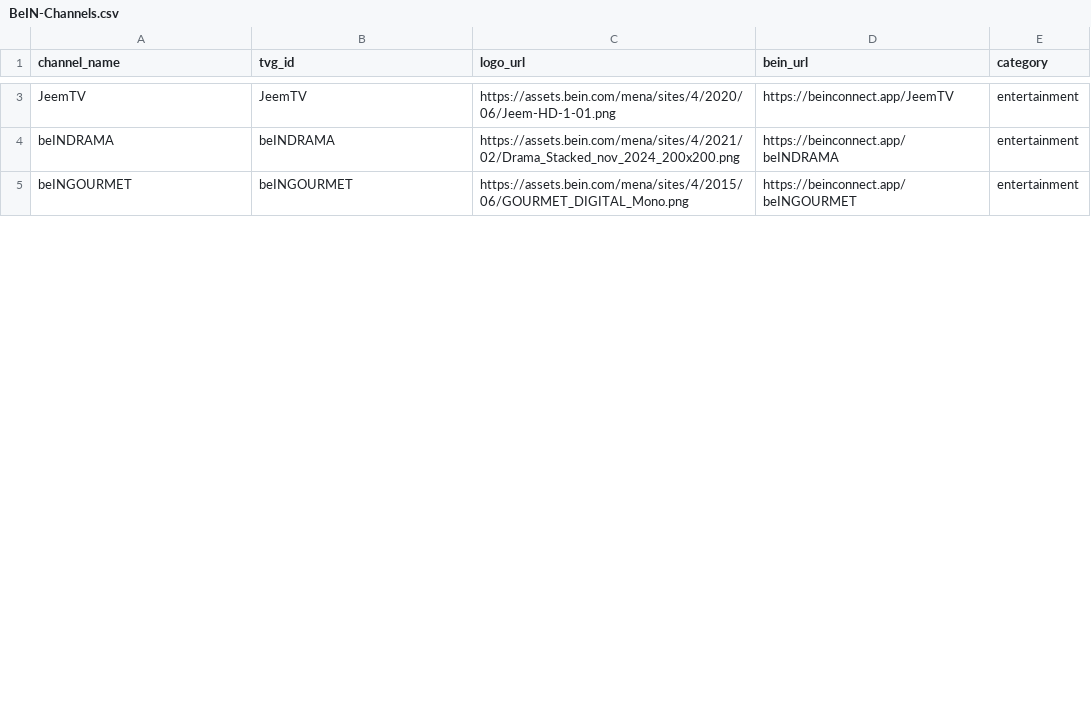
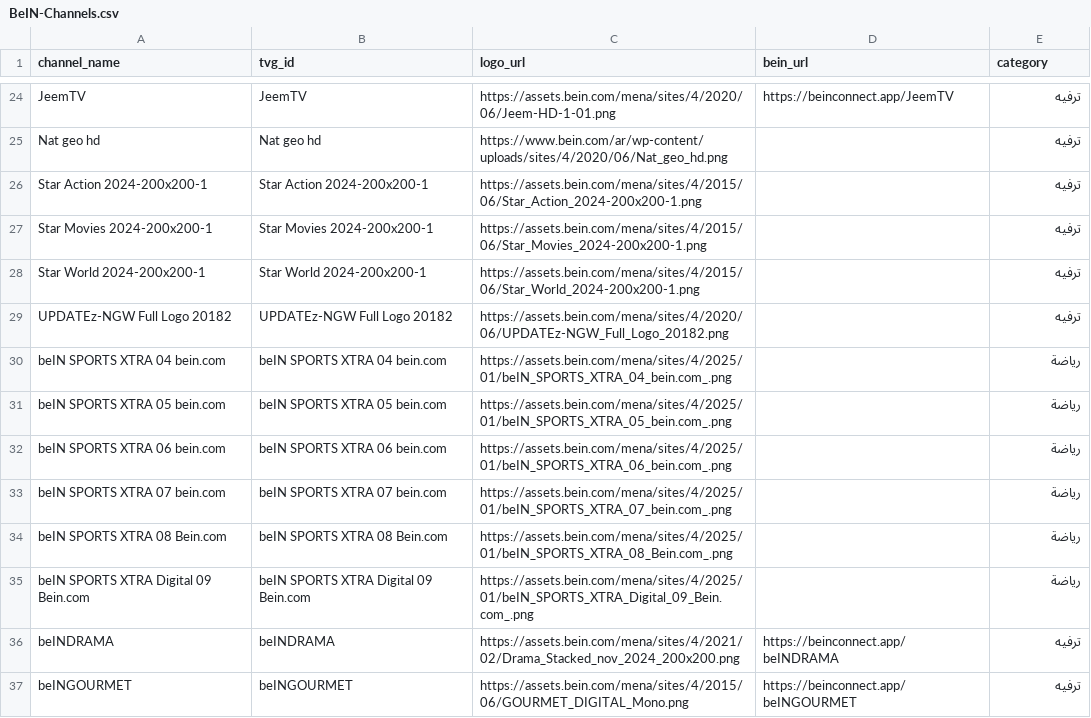
Before and after one commit to DzGreenServices/DZGreen-EPG, a CSV file: docs/BeIN-Channels.csv, drawn as a sheet; only a part is shown, gaps mark what is left out; addresses are those after the commit; the diff covers the shown part only; the diff names each change by its address in the sheet, - before the commit and + after, or states it on an @@ line.

```diff
--- a/docs/BeIN-Channels.csv
+++ b/docs/BeIN-Channels.csv
-E24 (category): entertainment
+E24 (category): ترفيه
+row 25: Nat geo hd | Nat geo hd | https://www.bein.com/ar/wp-content/uploads/sites/4/2020/06/Nat_geo_hd.png |  | ترفيه
+row 26: Star Action 2024-200x200-1 | Star Action 2024-200x200-1 | https://assets.bein.com/mena/sites/4/2015/06/Star_Action_2024-200x200-1.png |  | ترفيه
+row 27: Star Movies 2024-200x200-1 | Star Movies 2024-200x200-1 | https://assets.bein.com/mena/sites/4/2015/06/Star_Movies_2024-200x200-1.png |  | ترفيه
+row 28: Star World 2024-200x200-1 | Star World 2024-200x200-1 | https://assets.bein.com/mena/sites/4/2015/06/Star_World_2024-200x200-1.png |  | ترفيه
+row 29: UPDATEz-NGW Full Logo 20182 | UPDATEz-NGW Full Logo 20182 | https://assets.bein.com/mena/sites/4/2020/06/UPDATEz-NGW_Full_Logo_20182.png |  | ترفيه
+row 30: beIN SPORTS XTRA 04 bein.com | beIN SPORTS XTRA 04 bein.com | https://assets.bein.com/mena/sites/4/2025/01/beIN_SPORTS_XTRA_04_bein.com_.png |  | رياضة
+row 31: beIN SPORTS XTRA 05 bein.com | beIN SPORTS XTRA 05 bein.com | https://assets.bein.com/mena/sites/4/2025/01/beIN_SPORTS_XTRA_05_bein.com_.png |  | رياضة
+row 32: beIN SPORTS XTRA 06 bein.com | beIN SPORTS XTRA 06 bein.com | https://assets.bein.com/mena/sites/4/2025/01/beIN_SPORTS_XTRA_06_bein.com_.png |  | رياضة
+row 33: beIN SPORTS XTRA 07 bein.com | beIN SPORTS XTRA 07 bein.com | https://assets.bein.com/mena/sites/4/2025/01/beIN_SPORTS_XTRA_07_bein.com_.png |  | رياضة
+row 34: beIN SPORTS XTRA 08 Bein.com | beIN SPORTS XTRA 08 Bein.com | https://assets.bein.com/mena/sites/4/2025/01/beIN_SPORTS_XTRA_08_Bein.com_.png |  | رياضة
+row 35: beIN SPORTS XTRA Digital 09 Bein.com | beIN SPORTS XTRA Digital 09 Bein.com | https://assets.bein.com/mena/sites/4/2025/01/beIN_SPORTS_XTRA_Digital_09_Bein.com_.png |  | رياضة
-E36:E37 (category): entertainment
+E36:E37 (category): ترفيه
```
Also changed, not shown: 23 added rows and 32 edited cells elsewhere in this file, docs/ElCinema-Channel-Mapping.csv, 2 other files.
